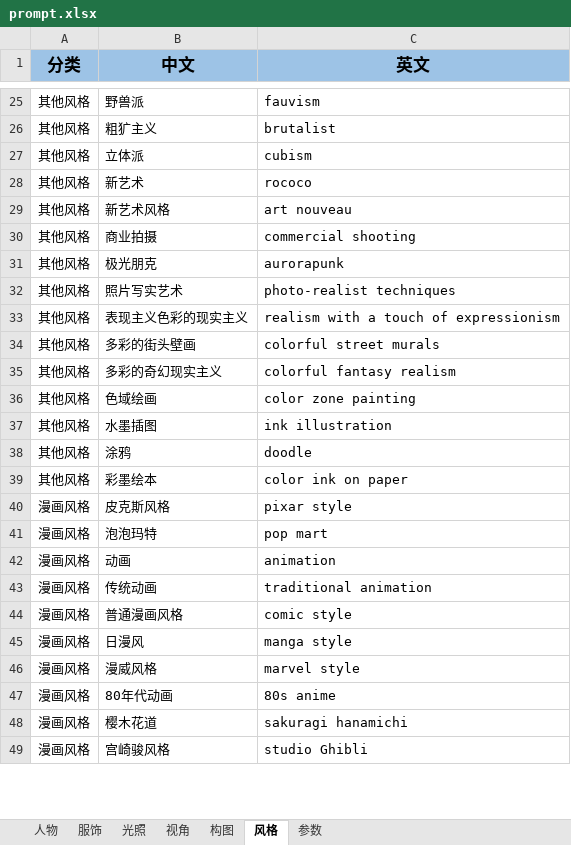
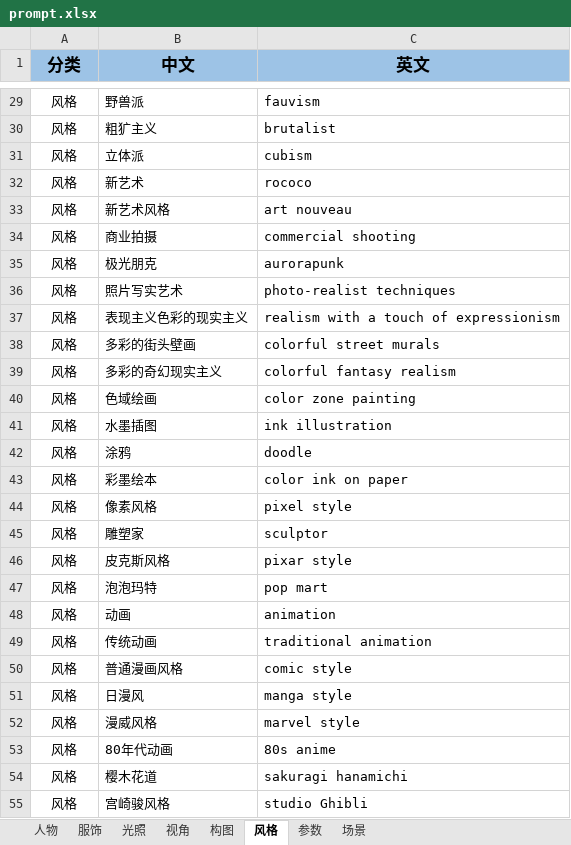
Before and after one commit to OneChainTech/promptlib, an Excel workbook: prompt.xlsx, sheet 风格, drawn as a sheet; only a part is shown, gaps mark what is left out; values as stored, in another font and other column widths than the file's, no borders; addresses are those after the commit; the diff covers the shown part only; the diff names each change by its address in the sheet, - before the commit and + after, or states it on an @@ line.

```diff
--- a/prompt.xlsx (sheet 风格)
+++ b/prompt.xlsx (sheet 风格)
+sheet tab: 场景
-A29:A43 (分类): 其他风格
+A29:A43 (分类): 风格
+row 44: 风格 | 像素风格 | pixel style
+row 45: 风格 | 雕塑家 | sculptor
-A46:A55 (分类): 漫画风格
+A46:A55 (分类): 风格
```
Also changed, not shown: 8 added rows and 47 edited cells elsewhere in this sheet, sheet 人物, sheet 服饰, sheet 参数, sheet 视角.
